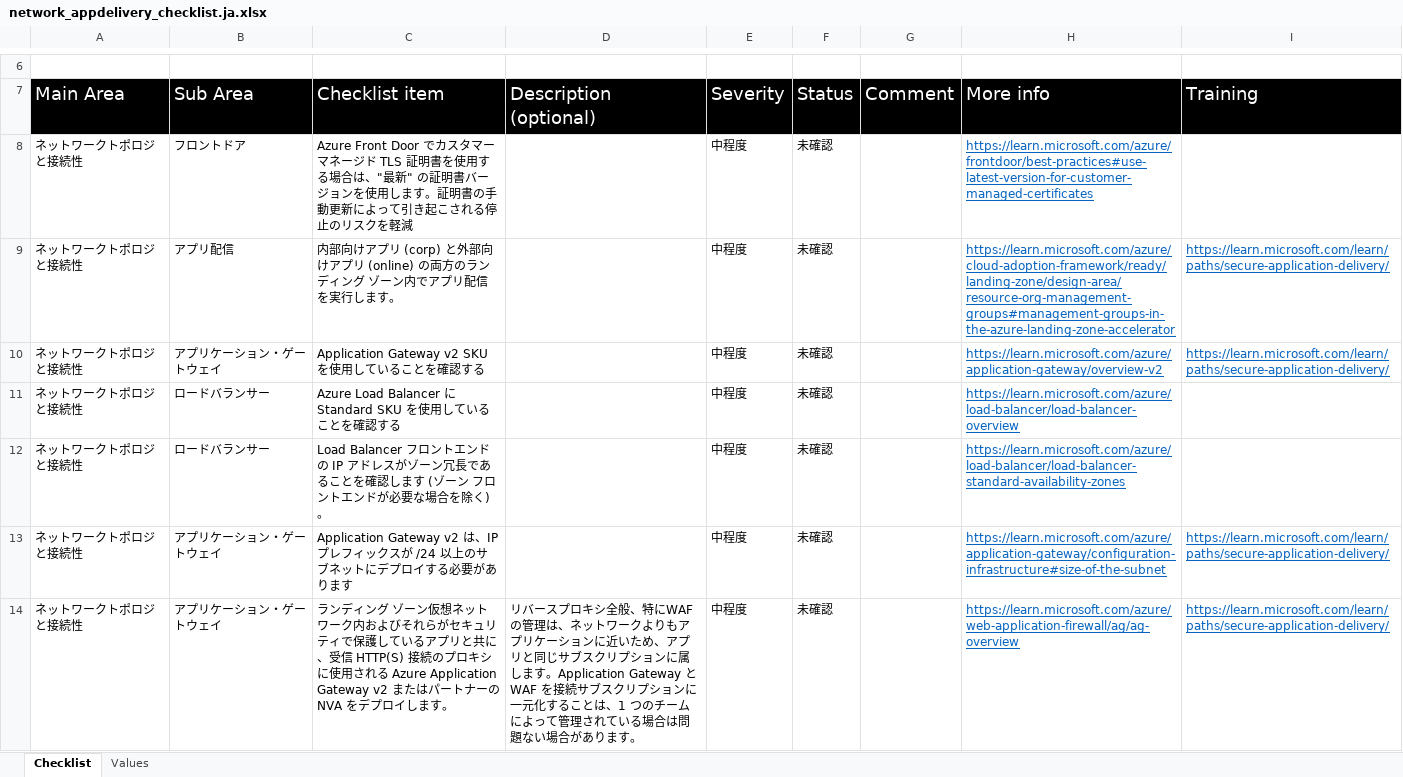
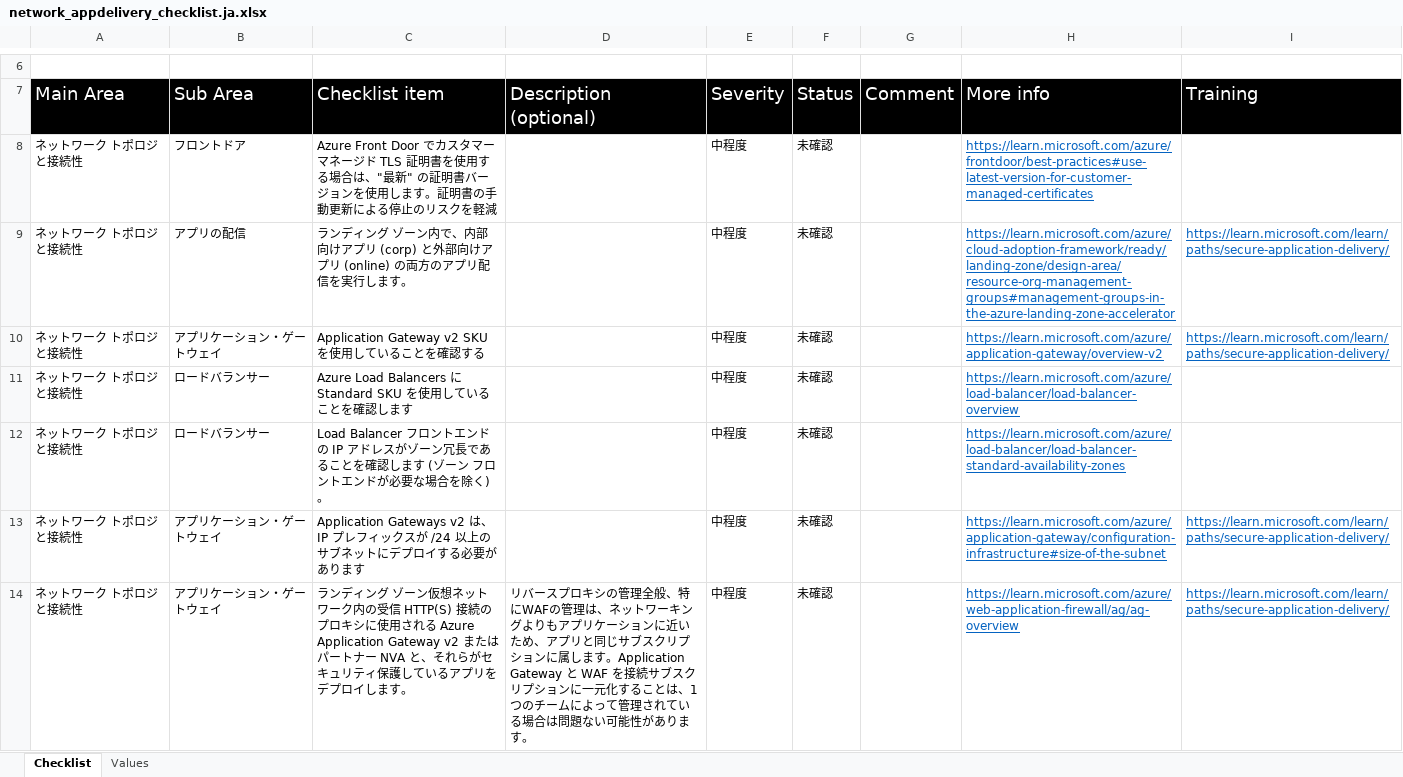
Before and after one commit to Azure/review-checklists, an Excel workbook: spreadsheet/macrofree/network_appdelivery_checklist.ja.xlsx, sheet Checklist, drawn as a sheet; only a part is shown, gaps mark what is left out; values as stored, in another font and other column widths than the file's, no borders; conditional formats not drawn; the diff covers the shown part only; the diff names each change by its address in the sheet, - before the commit and + after, or states it on an @@ line.

```diff
--- a/spreadsheet/macrofree/network_appdelivery_checklist.ja.xlsx (sheet Checklist)
+++ b/spreadsheet/macrofree/network_appdelivery_checklist.ja.xlsx (sheet Checklist)
-A8:A14: ネットワークトポロジと接続性
+A8:A14: ネットワーク トポロジと接続性
-C8: …更新によって引き起こされる停止の…
+C8: …更新による停止の…
-B9: アプリ配信
+B9: アプリの配信
-C9: 内部向けアプリ (corp) と外部向けアプリ (online) の両方のランディング ゾーン内でアプリ配…
+C9: ランディング ゾーン内で、内部向けアプリ (corp) と外部向けアプリ (online) の両方のアプリ配…
-C11: Azure Load Balancer に Standard SKU を使用していることを確認する
+C11: Azure Load Balancers に Standard SKU を使用していることを確認します
-C13: Application Gateway v2 は、IP…
+C13: Application Gateways v2 は、IP…
-C14: …ワーク内およびそれらがセキュリティで保護しているアプリと共に、受信 HTTP(S) 接続のプロキシに使用される Azure Application Gateway v2 またはパートナーの NVA をデプロ…
+C14: …ワーク内の受信 HTTP(S) 接続のプロキシに使用される Azure Application Gateway v2 またはパートナー NVA と、それらがセキュリティ保護しているアプリをデプロ…
-D14: …プロキシ全般、特にWAFの管理は、ネットワークよりもアプリケーションに近いため、アプリと同じサブスクリプションに属します。Application Gateway と WAF を接続サブスクリプションに一元化することは、1 つのチームによって管理されている場合は問題ない場合がありま…
+D14: …プロキシの管理全般、特にWAFの管理は、ネットワーキングよりもアプリケーションに近いため、アプリと同じサブスクリプションに属します。Application Gateway と WAF を接続サブスクリプションに一元化することは、1 つのチームによって管理されている場合は問題ない可能性がありま…
```
Also changed, not shown: 102 edited cells elsewhere in this sheet, sheet Values, spreadsheet/macrofree/checklist.en.master.xlsx, spreadsheet/macrofree/waf_checklist.es.xlsx, 32 other files.
